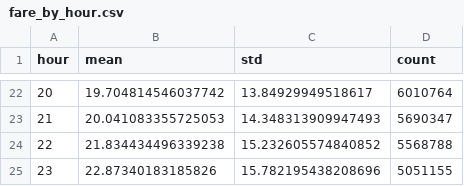
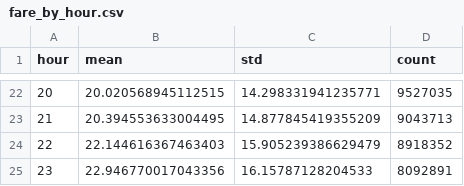
Before and after one commit to olatowojujoshua/capstone-2026, a CSV file: capstone_2026/reports/eda/fare_by_hour.csv, drawn as a sheet; only a part is shown, gaps mark what is left out; the diff covers the shown part only.

```diff
--- a/capstone_2026/reports/eda/fare_by_hour.csv
+++ b/capstone_2026/reports/eda/fare_by_hour.csv
@@ -22,4 +22,4 @@ hour,mean,std,count
-20,19.704814546037742,13.84929949518617,6010764
-21,20.041083355725053,14.348313909947493,5690347
-22,21.834434496339238,15.232605574840852,5568788
-23,22.87340183185826,15.782195438208696,5051155
+20,20.020568945112515,14.298331941235771,9527035
+21,20.394553633004495,14.877845419355209,9043713
+22,22.144616367463403,15.905239386629479,8918352
+23,22.946770017043356,16.15787128204533,8092891
```
Also changed, not shown: 60 edited cells elsewhere in this file, capstone_2026/reports/eda/dropoff_zone_fares.csv, capstone_2026/reports/eda/fare_by_weekday_sampled.csv, 33 other files.
